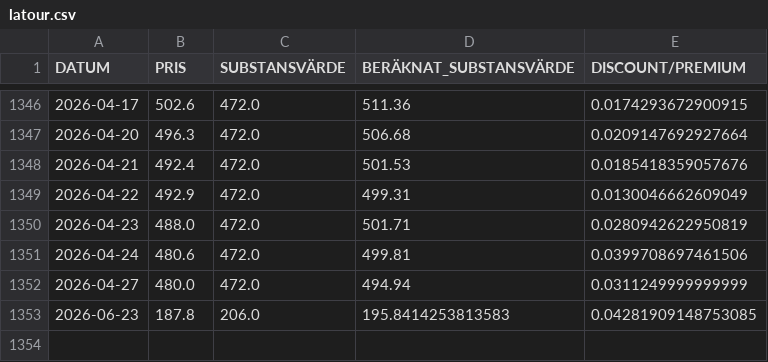
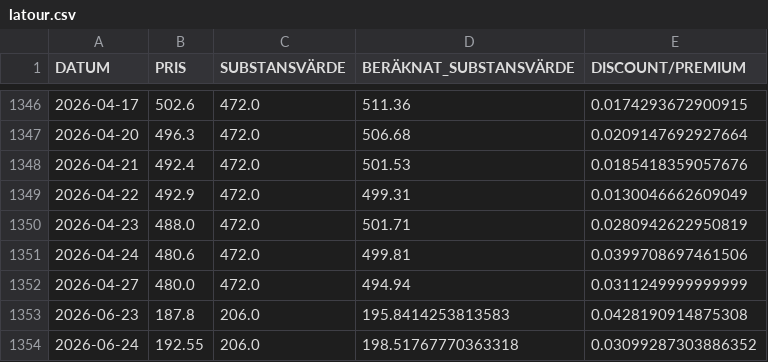
Before and after one commit to emni8523/omxs30, a CSV file: dataset/latour.csv, drawn as a sheet; only a part is shown, gaps mark what is left out.

```diff
--- a/dataset/latour.csv
+++ b/dataset/latour.csv
@@ -1352,2 +1352,3 @@ DATUM,PRIS,SUBSTANSVÄRDE,BERÄKNAT_SUBSTANSVÄRDE,DISCOUNT/PREMIUM
 2026-04-27,480.0,472.0,494.94,0.0311249999999999
-2026-06-23,187.8,206.0,195.8414253813583,0.04281909148753085
+2026-06-23,187.8,206.0,195.8414253813583,0.0428190914875308
+2026-06-24,192.55,206.0,198.51767770363318,0.03099287303886352
```
Also changed, not shown: dataset/industri.csv, dataset/investor.csv.
